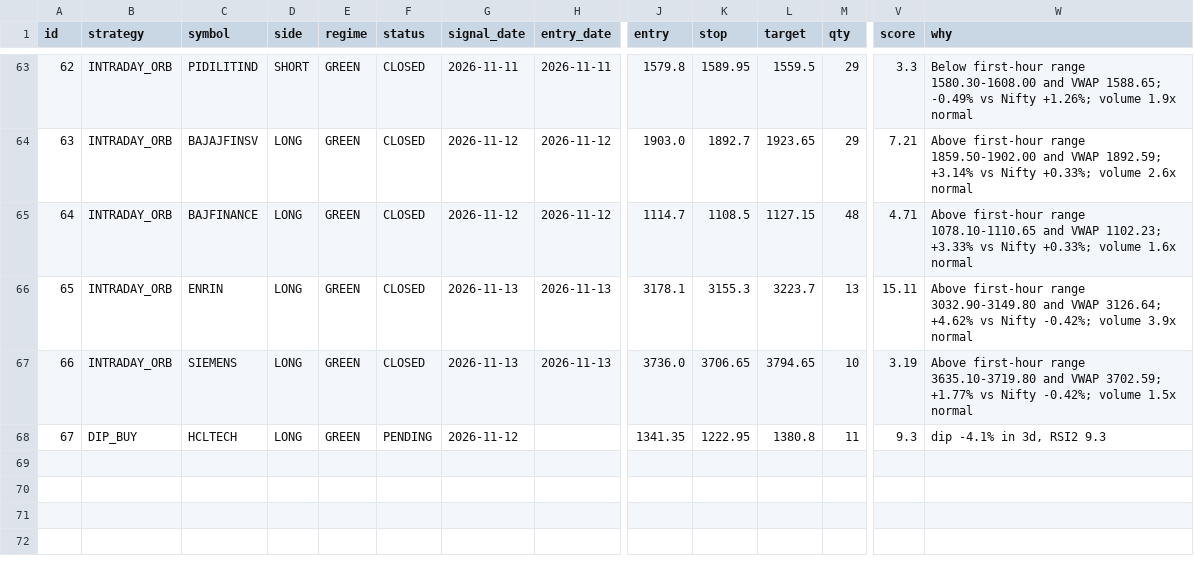
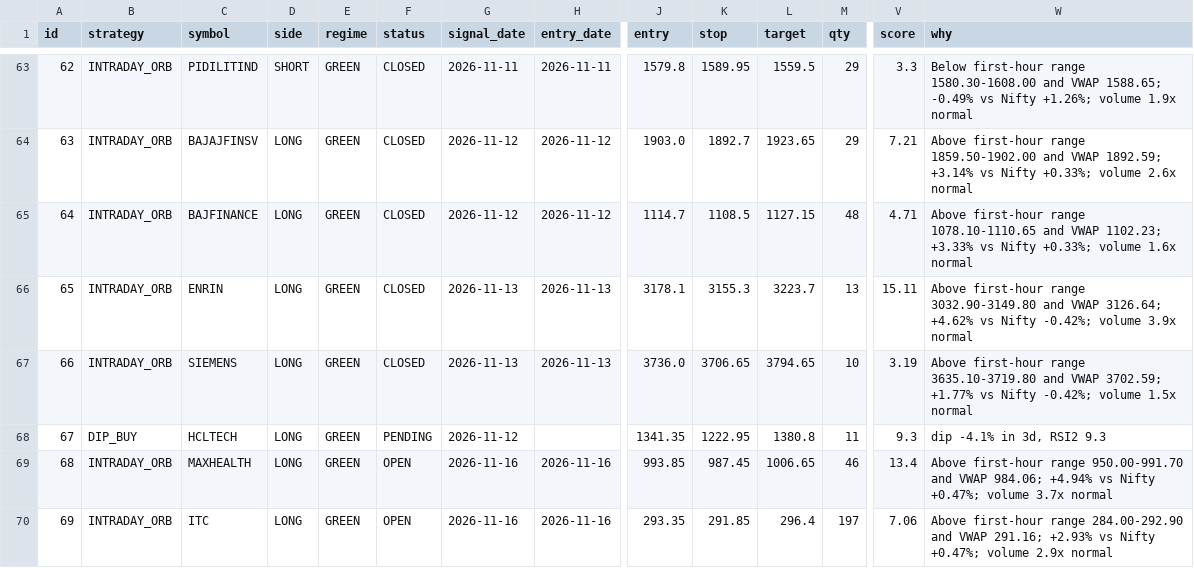
Before and after one commit to manasva-utd/swingdesk, a CSV file: paper/paper_trades.csv, drawn as a sheet; only a part is shown, gaps mark what is left out; rows hold the shown columns only; the diff names each change by its address in the sheet, - before the commit and + after, or states it on an @@ line.

Commit message:
paper: morning 2026-11-16

```diff
--- a/paper/paper_trades.csv
+++ b/paper/paper_trades.csv
+row 69: 68 | INTRADAY_ORB | MAXHEALTH | LONG | GREEN | OPEN | 2026-11-16 | 2026-11-16 | 993.85 | 987.45 | 1006.65 | 46 | 13.4 | Above first-hour range 950.00-991.70 and VWAP 984.06; +4.94% vs Nifty +0.47%; volume 3.7x normal
+row 70: 69 | INTRADAY_ORB | ITC | LONG | GREEN | OPEN | 2026-11-16 | 2026-11-16 | 293.35 | 291.85 | 296.4 | 197 | 7.06 | Above first-hour range 284.00-292.90 and VWAP 291.16; +2.93% vs Nifty +0.47%; volume 2.9x normal
```
